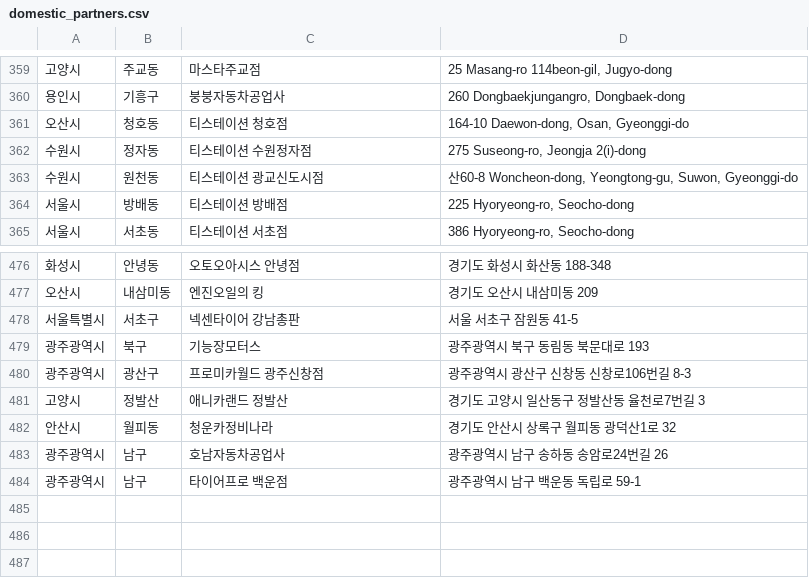
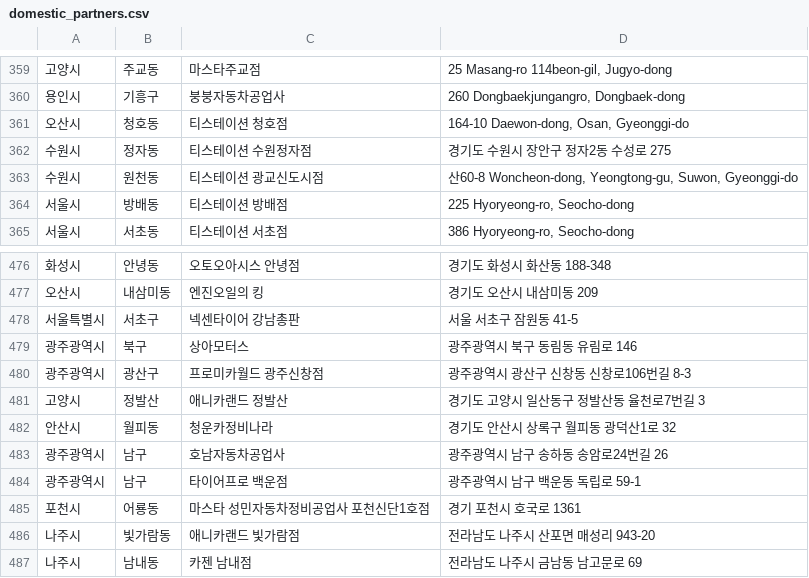
Before and after one commit to dongdong-e/domestic_partners, a CSV file: domestic_partners.csv, drawn as a sheet; only a part is shown, gaps mark what is left out.

Commit message:
updated lists
updated lists

```diff
--- a/domestic_partners.csv
+++ b/domestic_partners.csv
@@ -361,3 +361,3 @@
 오산시,청호동,티스테이션 청호점,"164-10 Daewon-dong, Osan, Gyeonggi-do"
-수원시,정자동,티스테이션 수원정자점,"275 Suseong-ro, Jeongja 2(i)-dong"
+수원시,정자동,티스테이션 수원정자점,경기도 수원시 장안구 정자2동 수성로 275
 수원시,원천동,티스테이션 광교신도시점,"산60-8 Woncheon-dong, Yeongtong-gu, Suwon, Gyeonggi-do"
@@ -478,3 +478,3 @@
 서울특별시,서초구,넥센타이어 강남총판,서울 서초구 잠원동 41-5
-광주광역시,북구,기능장모터스,광주광역시 북구 동림동 북문대로 193
+광주광역시,북구,상아모터스,광주광역시 북구 동림동 유림로 146
 광주광역시,광산구,프로미카월드 광주신창점,광주광역시 광산구 신창동 신창로106번길 8-3
@@ -484 +484,4 @@
 광주광역시,남구,타이어프로 백운점,광주광역시 남구 백운동 독립로 59-1
+포천시,어룡동,마스타 성민자동차정비공업사 포천신단1호점,경기 포천시 호국로 1361
+나주시,빛가람동,애니카랜드 빛가람점,전라남도 나주시 산포면 매성리 943-20
+나주시,남내동,카젠 남내점,전라남도 나주시 금남동 남고문로 69
```
Also changed, not shown: 2 other files.
